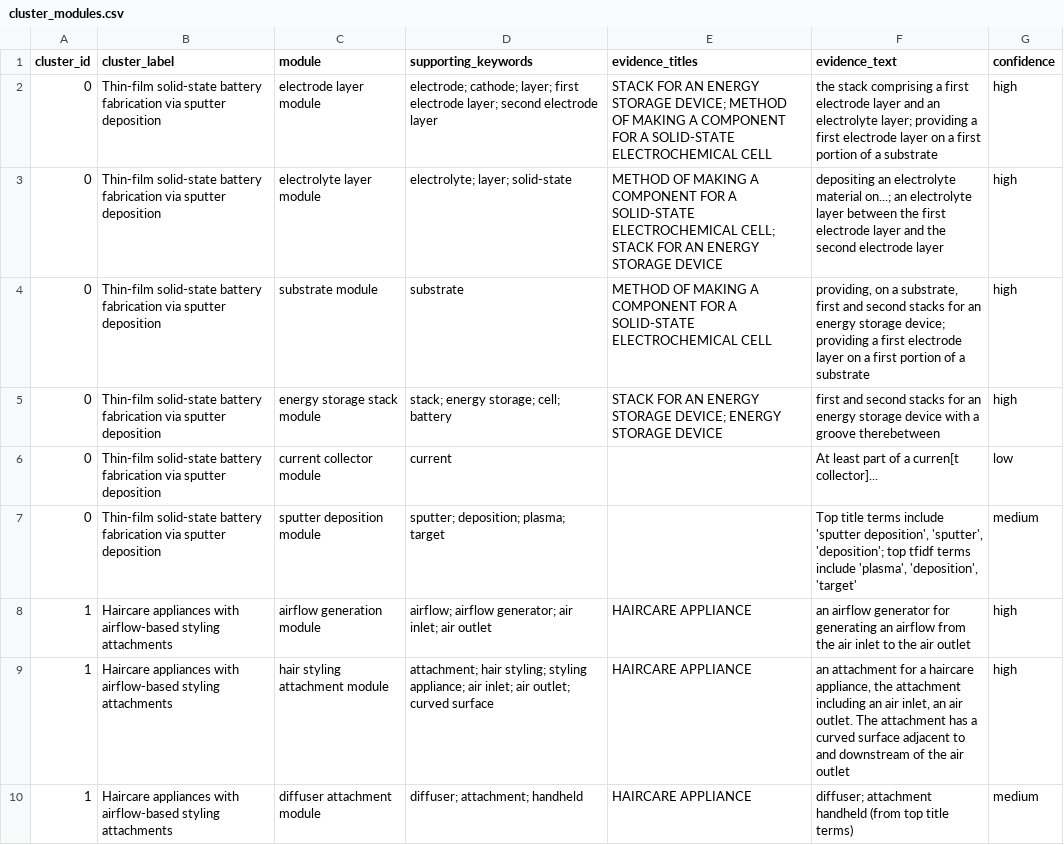
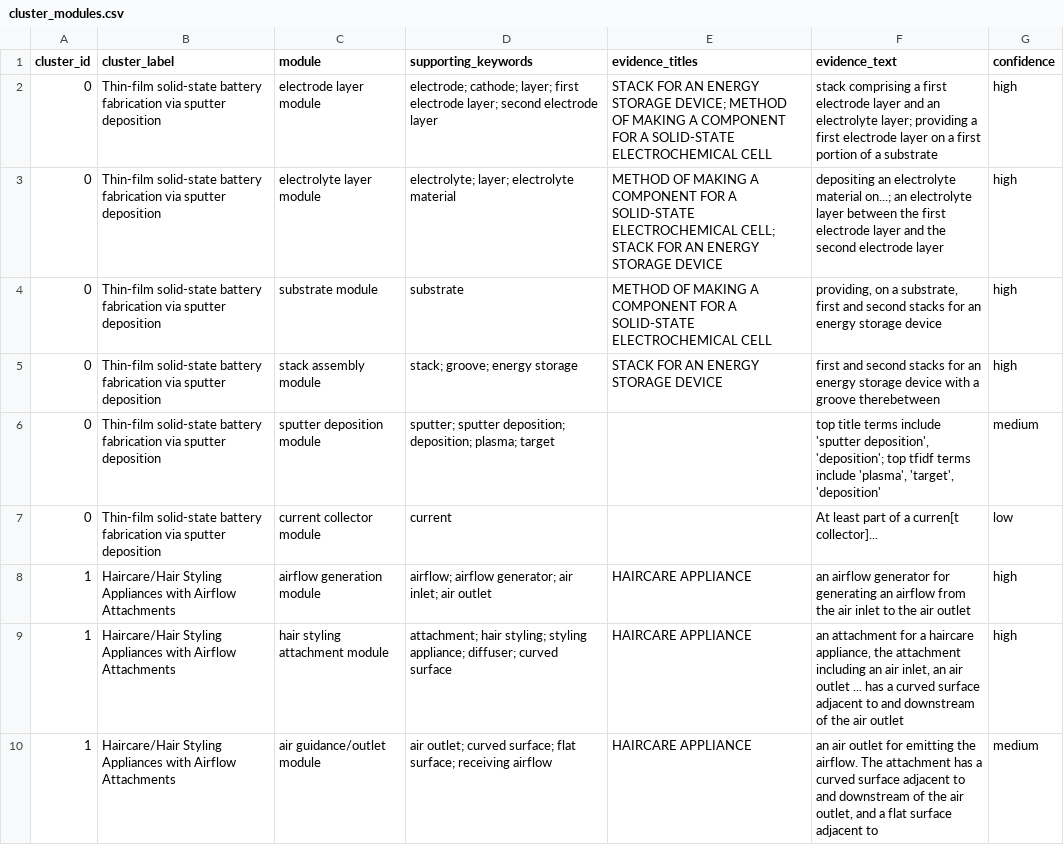
Before and after one commit to hanliger/dyson-patent-text-mining, a CSV file: outputs/cluster_modules.csv, drawn as a sheet; only a part is shown; the diff covers the shown part only.

```diff
--- a/outputs/cluster_modules.csv
+++ b/outputs/cluster_modules.csv
@@ -1,10 +1,10 @@
 cluster_id,cluster_label,module,supporting_keywords,evidence_titles,evidence_text,confidence
-0,Thin-film solid-state battery fabrication via sputter deposition,electrode layer module,electrode; cathode; layer; first electrode layer; second electrode layer,STACK FOR AN ENERGY STORAGE DEVICE; METHOD OF MAKING A COMPONENT FOR A SOLID-STATE ELECTROCHEMICAL CELL,the stack comprising a first electrode layer and an electrolyte layer; providing a first electrode layer on a first portion of a substrate,high
-0,Thin-film solid-state battery fabrication via sputter deposition,electrolyte layer module,electrolyte; layer; solid-state,METHOD OF MAKING A COMPONENT FOR A SOLID-STATE ELECTROCHEMICAL CELL; STACK FOR AN ENERGY STORAGE DEVICE,depositing an electrolyte material on...; an electrolyte layer between the first electrode layer and the second electrode layer,high
-0,Thin-film solid-state battery fabrication via sputter deposition,substrate module,substrate,METHOD OF MAKING A COMPONENT FOR A SOLID-STATE ELECTROCHEMICAL CELL,"providing, on a substrate, first and second stacks for an energy storage device; providing a first electrode layer on a first portion of a substrate",high
-0,Thin-film solid-state battery fabrication via sputter deposition,energy storage stack module,stack; energy storage; cell; battery,STACK FOR AN ENERGY STORAGE DEVICE; ENERGY STORAGE DEVICE,first and second stacks for an energy storage device with a groove therebetween,high
+0,Thin-film solid-state battery fabrication via sputter deposition,electrode layer module,electrode; cathode; layer; first electrode layer; second electrode layer,STACK FOR AN ENERGY STORAGE DEVICE; METHOD OF MAKING A COMPONENT FOR A SOLID-STATE ELECTROCHEMICAL CELL,stack comprising a first electrode layer and an electrolyte layer; providing a first electrode layer on a first portion of a substrate,high
+0,Thin-film solid-state battery fabrication via sputter deposition,electrolyte layer module,electrolyte; layer; electrolyte material,METHOD OF MAKING A COMPONENT FOR A SOLID-STATE ELECTROCHEMICAL CELL; STACK FOR AN ENERGY STORAGE DEVICE,depositing an electrolyte material on...; an electrolyte layer between the first electrode layer and the second electrode layer,high
+0,Thin-film solid-state battery fabrication via sputter deposition,substrate module,substrate,METHOD OF MAKING A COMPONENT FOR A SOLID-STATE ELECTROCHEMICAL CELL,"providing, on a substrate, first and second stacks for an energy storage device",high
+0,Thin-film solid-state battery fabrication via sputter deposition,stack assembly module,stack; groove; energy storage,STACK FOR AN ENERGY STORAGE DEVICE,first and second stacks for an energy storage device with a groove therebetween,high
+0,Thin-film solid-state battery fabrication via sputter deposition,sputter deposition module,sputter; sputter deposition; deposition; plasma; target,,"top title terms include 'sputter deposition', 'deposition'; top tfidf terms include 'plasma', 'target', 'deposition'",medium
 0,Thin-film solid-state battery fabrication via sputter deposition,current collector module,current,,At least part of a curren[t collector]...,low
-0,Thin-film solid-state battery fabrication via sputter deposition,sputter deposition module,sputter; deposition; plasma; target,,"Top title terms include 'sputter deposition', 'sputter', 'deposition'; top tfidf terms include 'plasma', 'deposition', 'target'",medium
-1,Haircare appliances with airflow-based styling attachments,airflow generation module,airflow; airflow generator; air inlet; air outlet,HAIRCARE APPLIANCE,an airflow generator for generating an airflow from the air inlet to the air outlet,high
-1,Haircare appliances with airflow-based styling attachments,hair styling attachment module,attachment; hair styling; styling appliance; air inlet; air outlet; curved surface,HAIRCARE APPLIANCE,"an attachment for a haircare appliance, the attachment including an air inlet, an air outlet. The attachment has a curved surface adjacent to and downstream of the air outlet",high
-1,Haircare appliances with airflow-based styling attachments,diffuser attachment module,diffuser; attachment; handheld,HAIRCARE APPLIANCE,diffuser; attachment handheld (from top title terms),medium
+1,Haircare/Hair Styling Appliances with Airflow Attachments,airflow generation module,airflow; airflow generator; air inlet; air outlet,HAIRCARE APPLIANCE,an airflow generator for generating an airflow from the air inlet to the air outlet,high
+1,Haircare/Hair Styling Appliances with Airflow Attachments,hair styling attachment module,attachment; hair styling; styling appliance; diffuser; curved surface,HAIRCARE APPLIANCE,"an attachment for a haircare appliance, the attachment including an air inlet, an air outlet ... has a curved surface adjacent to and downstream of the air outlet",high
+1,Haircare/Hair Styling Appliances with Airflow Attachments,air guidance/outlet module,air outlet; curved surface; flat surface; receiving airflow,HAIRCARE APPLIANCE,"an air outlet for emitting the airflow. The attachment has a curved surface adjacent to and downstream of the air outlet, and a flat surface adjacent to",medium
```
Also changed, not shown: 2 added rows, 2 removed rows and 140 edited cells elsewhere in this file, outputs/cluster_function_physical_mappings.csv, outputs/cluster_functional_elements.csv, 13 other files.
